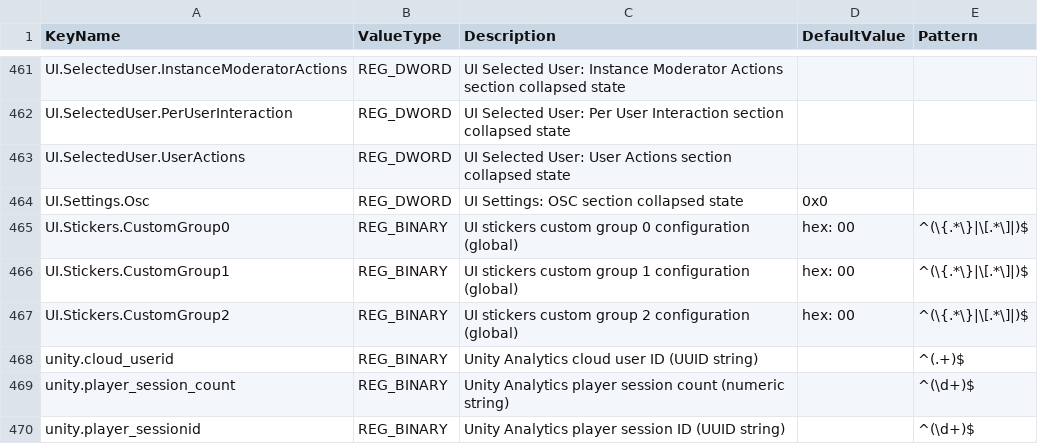
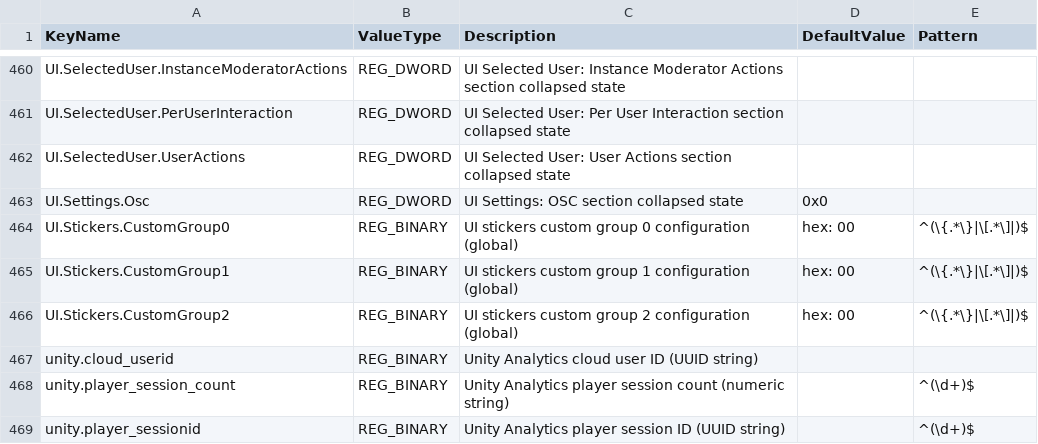
Before and after one commit to Bluscream/VRCOSC-Modules, a CSV file: VRCOSC.Modules/VRChatSettings/Definitions/registry.csv, drawn as a sheet; only a part is shown, gaps mark what is left out; the diff covers the shown part only.

```diff
--- a/VRCOSC.Modules/VRChatSettings/Definitions/registry.csv
+++ b/VRCOSC.Modules/VRChatSettings/Definitions/registry.csv
@@ -467,3 +466,3 @@
 "UI.Stickers.CustomGroup2","REG_BINARY","UI stickers custom group 2 configuration (global)","hex: 00","^(\{.*\}|\[.*\]|)$"
-"unity.cloud_userid","REG_BINARY","Unity Analytics cloud user ID (UUID string)","","^(.+)$"
+"unity.cloud_userid","REG_BINARY","Unity Analytics cloud user ID (UUID string)","",""
 "unity.player_session_count","REG_BINARY","Unity Analytics player session count (numeric string)","","^(\d+)$"
```
Also changed, not shown: 1 removed row and 5 edited cells elsewhere in this file, 8 other files.
